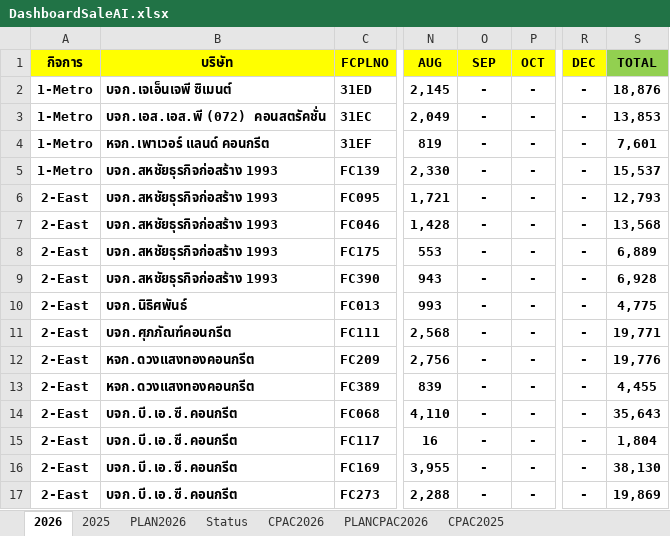
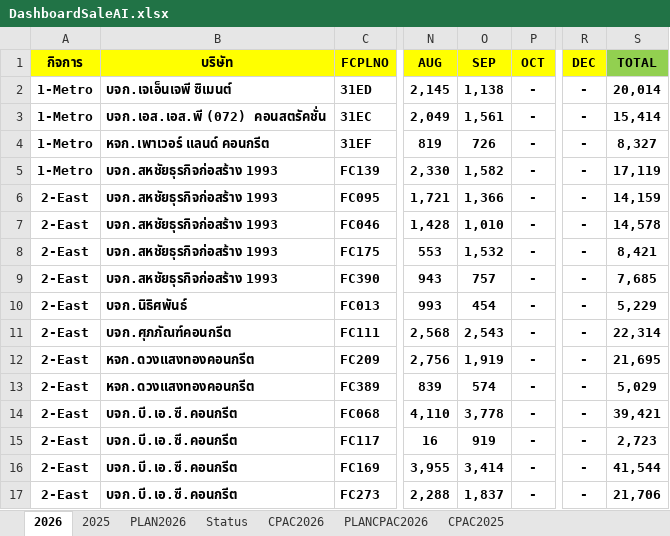
Before and after one commit to prayutp1-debug/my-dashboard, an Excel workbook: DashboardSaleAI.xlsx, sheet 2026, drawn as a sheet; only a part is shown, gaps mark what is left out; values as stored, in another font and other column widths than the file's, no borders; the diff covers the shown part only; the diff names each change by its address in the sheet, - before the commit and + after, or states it on an @@ line.

```diff
--- a/DashboardSaleAI.xlsx (sheet 2026)
+++ b/DashboardSaleAI.xlsx (sheet 2026)
-O2 (SEP): -
+O2 (SEP): 1,138
-S2 (TOTAL): 18,876
+S2 (TOTAL): 20,014
-O3 (SEP): -
+O3 (SEP): 1,561
-S3 (TOTAL): 13,853
+S3 (TOTAL): 15,414
-O4 (SEP): -
+O4 (SEP): 726
-S4 (TOTAL): 7,601
+S4 (TOTAL): 8,327
-O5 (SEP): -
+O5 (SEP): 1,582
-S5 (TOTAL): 15,537
+S5 (TOTAL): 17,119
-O6 (SEP): -
+O6 (SEP): 1,366
-S6 (TOTAL): 12,793
+S6 (TOTAL): 14,159
-O7 (SEP): -
+O7 (SEP): 1,010
-S7 (TOTAL): 13,568
+S7 (TOTAL): 14,578
-O8 (SEP): -
+O8 (SEP): 1,532
-S8 (TOTAL): 6,889
+S8 (TOTAL): 8,421
-O9 (SEP): -
+O9 (SEP): 757
-S9 (TOTAL): 6,928
+S9 (TOTAL): 7,685
-O10 (SEP): -
+O10 (SEP): 454
-S10 (TOTAL): 4,775
+S10 (TOTAL): 5,229
-O11 (SEP): -
+O11 (SEP): 2,543
-S11 (TOTAL): 19,771
+S11 (TOTAL): 22,314
-O12 (SEP): -
+O12 (SEP): 1,919
-S12 (TOTAL): 19,776
+S12 (TOTAL): 21,695
-O13 (SEP): -
+O13 (SEP): 574
-S13 (TOTAL): 4,455
+S13 (TOTAL): 5,029
-O14 (SEP): -
+O14 (SEP): 3,778
-S14 (TOTAL): 35,643
+S14 (TOTAL): 39,421
-O15 (SEP): -
+O15 (SEP): 919
-S15 (TOTAL): 1,804
+S15 (TOTAL): 2,723
-O16 (SEP): -
+O16 (SEP): 3,414
-S16 (TOTAL): 38,130
+S16 (TOTAL): 41,544
-O17 (SEP): -
+O17 (SEP): 1,837
-S17 (TOTAL): 19,869
+S17 (TOTAL): 21,706
```
Also changed, not shown: 1 added row and 538 edited cells elsewhere in this sheet, sheet PLAN2026, sheet 2025, sheet CPAC2026, sheet CPAC2025, sheet PLANCPAC2026, formulas that keep their value.
